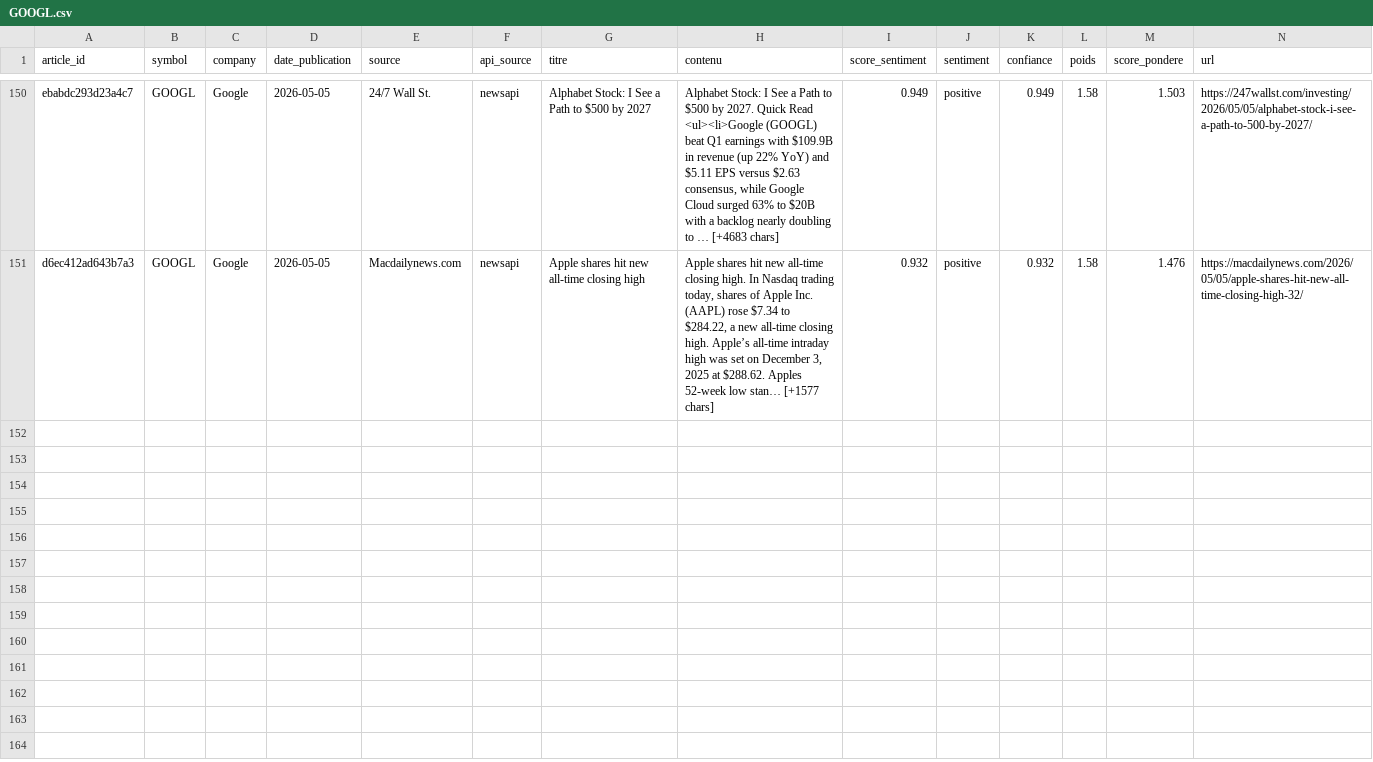
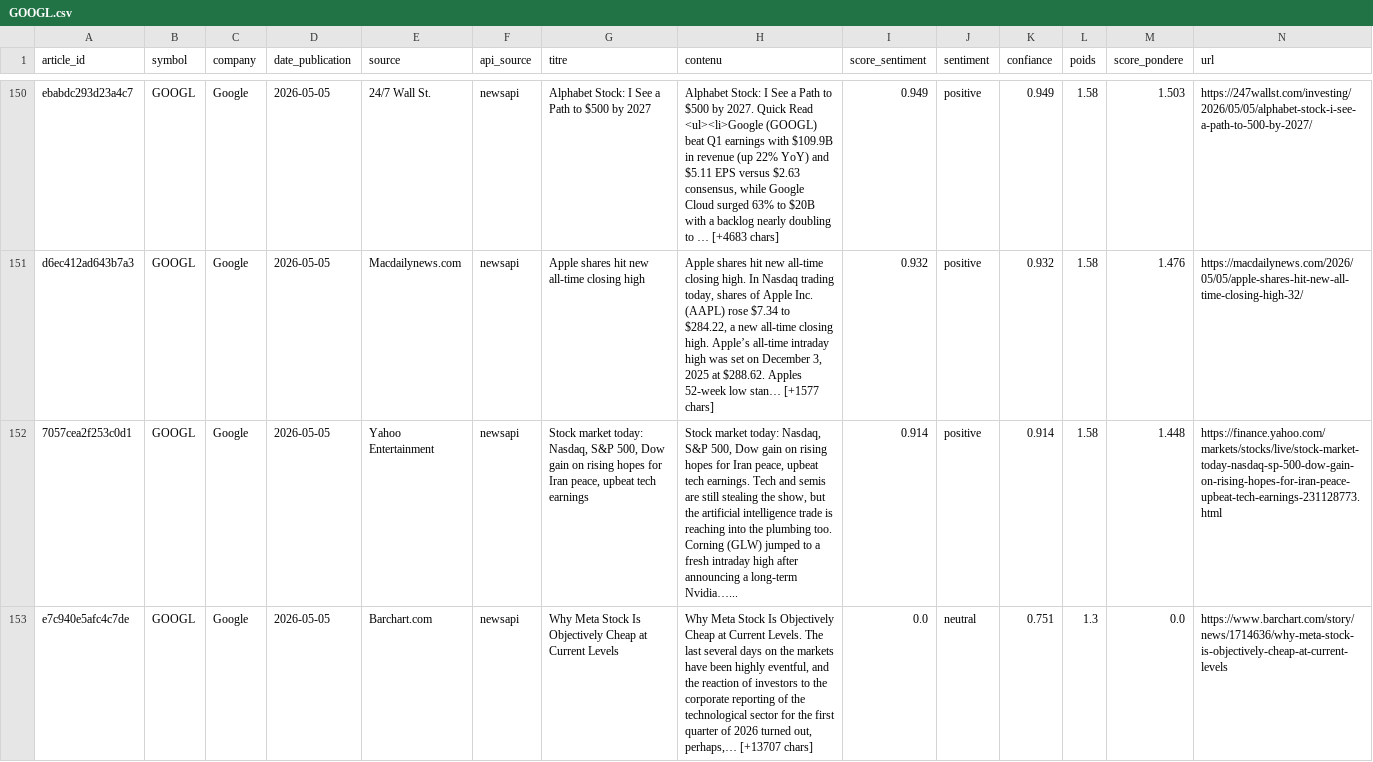
Before and after one commit to adam-hassen/stock-auto-update, a CSV file: data/articles_sentiment/GOOGL.csv, drawn as a sheet; only a part is shown, gaps mark what is left out; rows hold the shown columns only; ↵ is a line break in a cell; the diff covers the shown part only; the diff names each change by its address in the sheet, - before the commit and + after, or states it on an @@ line.

```diff
--- a/data/articles_sentiment/GOOGL.csv
+++ b/data/articles_sentiment/GOOGL.csv
+row 152: 7057cea2f253c0d1 | GOOGL | Google | 2026-05-05 | Yahoo Entertainment | newsapi | Stock market today: Nasdaq, S&P 500, Dow gain on rising hopes for Iran peace, upbeat tech earnings | Stock market today: Nasdaq, S&P 500, Dow gain on rising hopes for Iran peace, upbeat tech earnings. Tech and semis are still stealing the show, but the artificial intelligence trade is reaching into the plumbing too. ↵ Corning (GLW) jumped to a fresh intraday high after announcing a long-term Nvidia…... | 0.914 | positive | 0.914 | 1.58 | 1.448 | https://finance.yahoo.com/markets/stocks/live/stock-market-today-nasdaq-sp-500-dow-gain-on-rising-hopes-for-iran-peace-upbeat-tech-earnings-231128773.html
+row 153: e7c940e5afc4c7de | GOOGL | Google | 2026-05-05 | Barchart.com | newsapi | Why Meta Stock Is Objectively Cheap at Current Levels | Why Meta Stock Is Objectively Cheap at Current Levels. The last several days on the markets have been highly eventful, and the reaction of investors to the corporate reporting of the technological sector for the first quarter of 2026 turned out, perhaps,… [+13707 chars] | 0.0 | neutral | 0.751 | 1.3 | 0.0 | https://www.barchart.com/story/news/1714636/why-meta-stock-is-objectively-cheap-at-current-levels
```
Also changed, not shown: 1 added row elsewhere in this file, data/articles_sentiment/AAPL.csv, data/articles_sentiment/META.csv, 14 other files.
